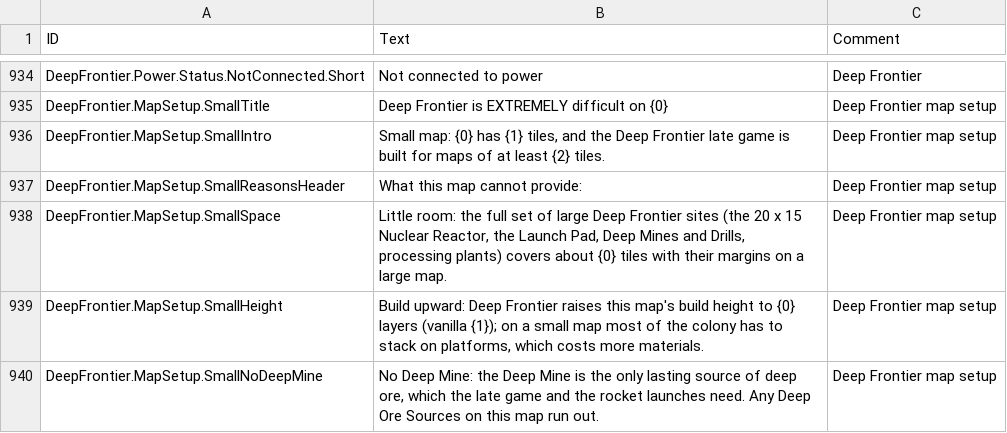
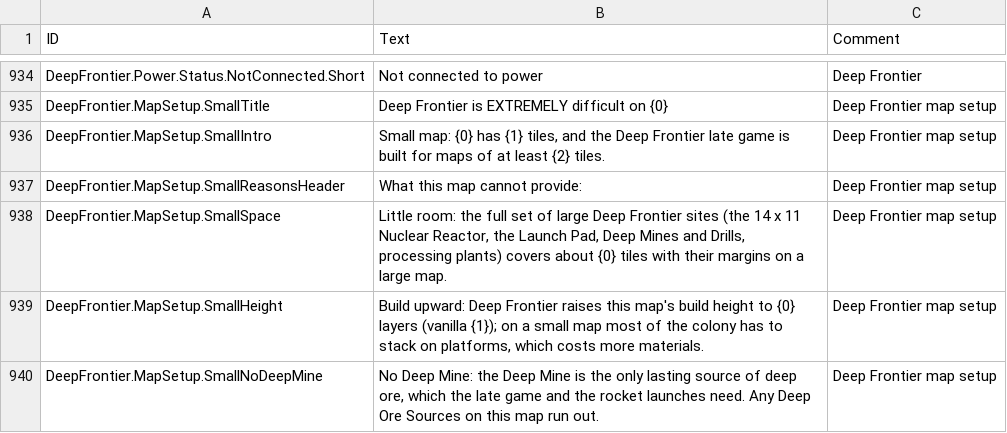
Before and after one commit to Jordan-Jarvis/timberborn-deep-frontier, a CSV file: src/DeepFrontier/Data/Localizations/enUS.csv, drawn as a sheet; only a part is shown, gaps mark what is left out; the diff covers the shown part only.

```diff
--- a/src/DeepFrontier/Data/Localizations/enUS.csv
+++ b/src/DeepFrontier/Data/Localizations/enUS.csv
@@ -937,3 +937,3 @@ DeepFrontier.MapSetup.SmallIntro,"Small map: {0} has {1} tiles, and the Deep Fro
 DeepFrontier.MapSetup.SmallReasonsHeader,What this map cannot provide:,Deep Frontier map setup
-DeepFrontier.MapSetup.SmallSpace,"Little room: the full set of large Deep Frontier sites (the 20 x 15 Nuclear Reactor, the Launch Pad, Deep Mines and Drills, processing plants) covers about {0} tiles with their margins on a large map.",Deep Frontier map setup
+DeepFrontier.MapSetup.SmallSpace,"Little room: the full set of large Deep Frontier sites (the 14 x 11 Nuclear Reactor, the Launch Pad, Deep Mines and Drills, processing plants) covers about {0} tiles with their margins on a large map.",Deep Frontier map setup
 DeepFrontier.MapSetup.SmallHeight,"Build upward: Deep Frontier raises this map's build height to {0} layers (vanilla {1}); on a small map most of the colony has to stack on platforms, which costs more materials.",Deep Frontier map setup
```
Also changed, not shown: 10 removed rows and 7 edited cells elsewhere in this file, 20 other files.
